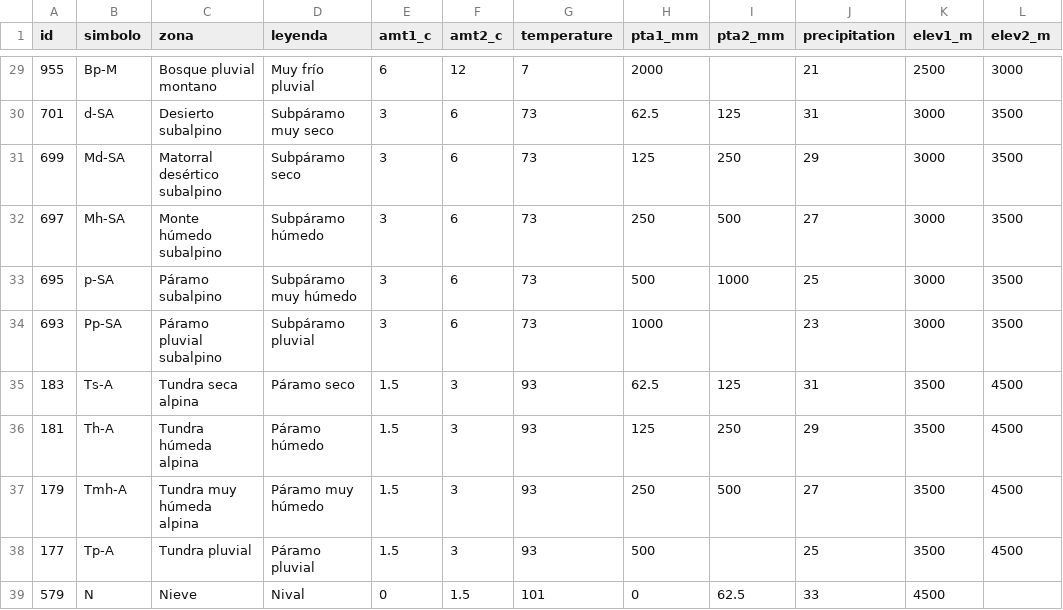
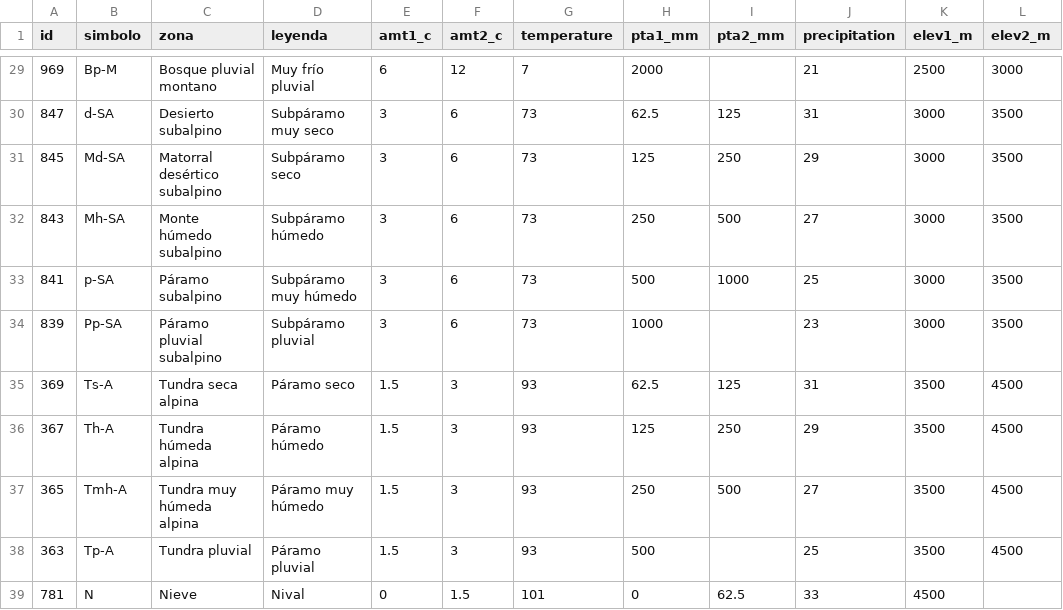
Before and after one commit to yodavo/moja-global-analysis, a CSV file: 2021-12-16_Task2-Holdrigde/dataset/holdrigde_Colombia(2005).csv, drawn as a sheet; only a part is shown, gaps mark what is left out; the diff covers the shown part only; the diff names each change by its address in the sheet, - before the commit and + after, or states it on an @@ line.

```diff
--- a/2021-12-16_Task2-Holdrigde/dataset/holdrigde_Colombia(2005).csv
+++ b/2021-12-16_Task2-Holdrigde/dataset/holdrigde_Colombia(2005).csv
-A29 (id): 955
+A29 (id): 969
-A30 (id): 701
+A30 (id): 847
-A31 (id): 699
+A31 (id): 845
-A32 (id): 697
+A32 (id): 843
-A33 (id): 695
+A33 (id): 841
-A34 (id): 693
+A34 (id): 839
-A35 (id): 183
+A35 (id): 369
-A36 (id): 181
+A36 (id): 367
-A37 (id): 179
+A37 (id): 365
-A38 (id): 177
+A38 (id): 363
-A39 (id): 579
+A39 (id): 781
```
Also changed, not shown: 27 edited cells elsewhere in this file.
